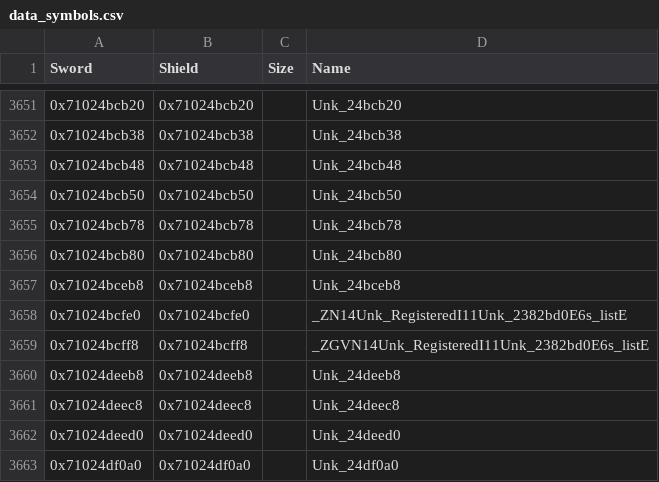
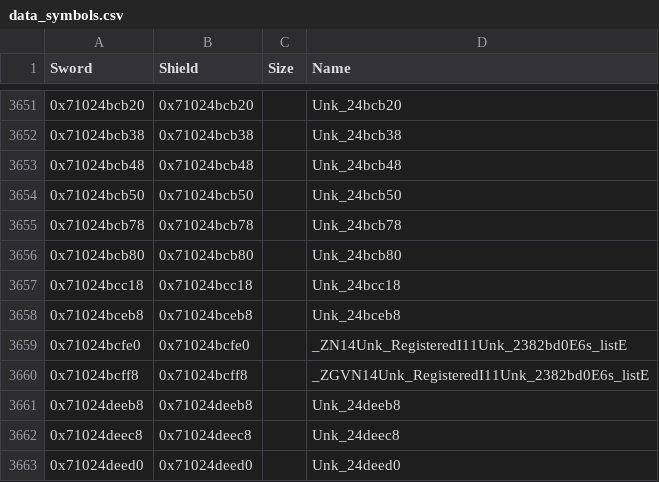
Before and after one commit to gccody/pokemon-sw-sh-decomp, a CSV file: data/data_symbols.csv, drawn as a sheet; only a part is shown, gaps mark what is left out; the shorter side is filled out with more unchanged rows.

Commit message:
lib/wwise: the module around the pool 0x7102381488: its pool, settings, lists and a string table (9)
0x7100368870 (the list of 0x71024bcb38 emptied), 0x7100368a60 (one of its
objects deleted, in a file of its own so that it isn't inlined),
0x7100368900/0x7100368990 (the pool created and destroyed), 0x71003689f0
(the settings), 0x7100368ff0, and the string table 0x71003690b0,
0x7100369110, 0x71003691b0.

```diff
--- a/data/data_symbols.csv
+++ b/data/data_symbols.csv
@@ -3656,2 +3656,3 @@ Sword,Shield,Size,Name
 0x71024bcb80,0x71024bcb80,,Unk_24bcb80
+0x71024bcc18,0x71024bcc18,,Unk_24bcc18
 0x71024bceb8,0x71024bceb8,,Unk_24bceb8
```
Also changed, not shown: 4 other files.
